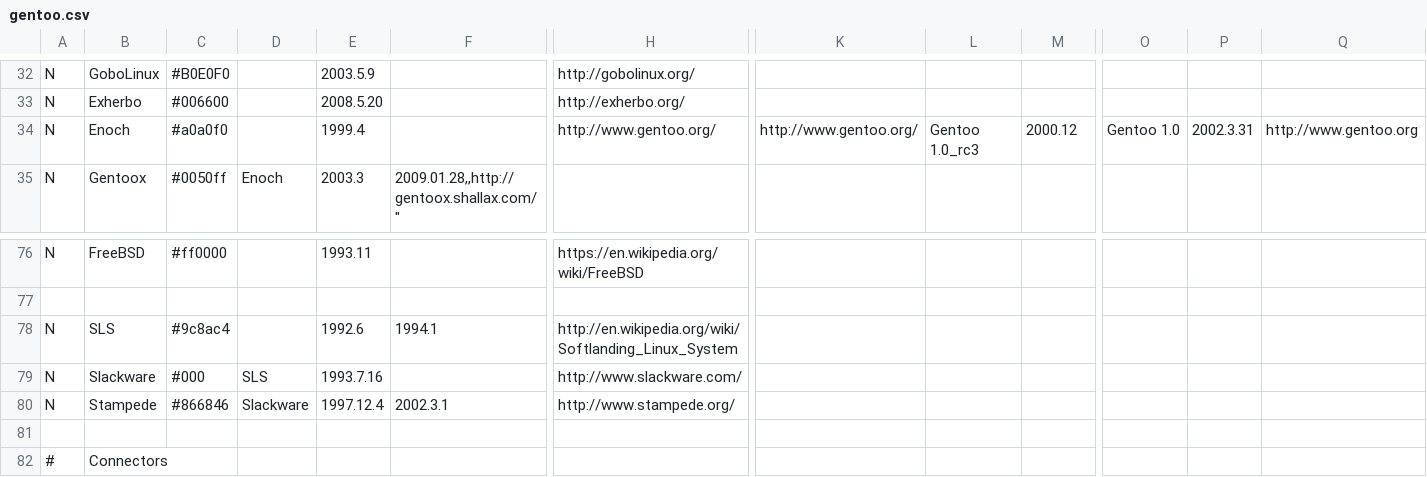
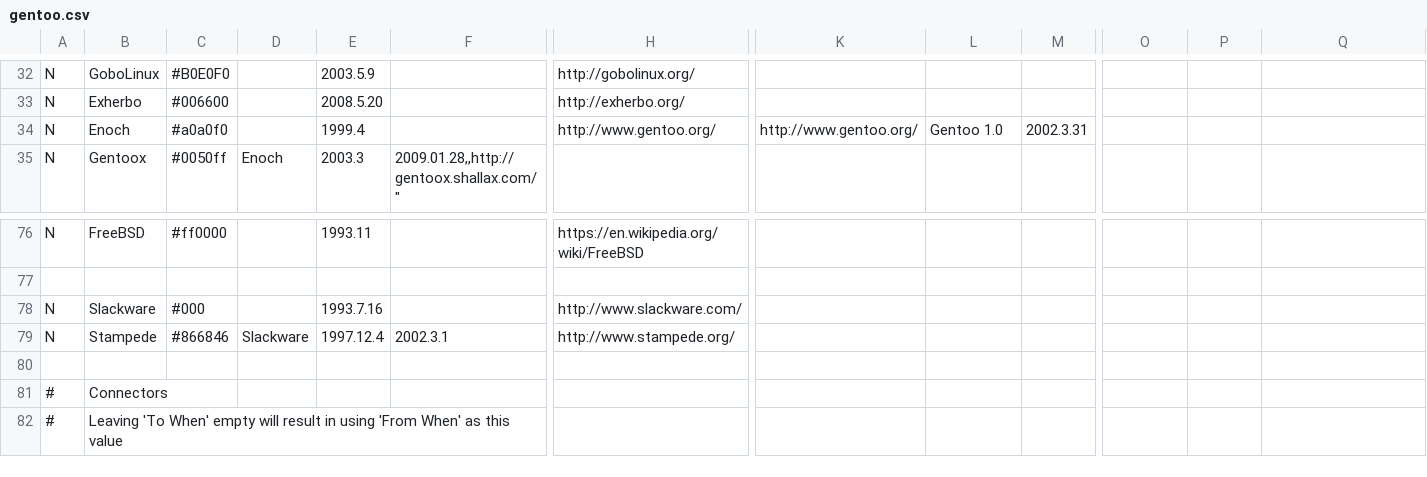
Before and after one commit to gentoo/gentoo-ecosystem, a CSV file: gentoo.csv, drawn as a sheet; only a part is shown, gaps mark what is left out; the shorter side is filled out with more unchanged rows; removed rows and columns are numbered as before the commit, all else as after; rows hold the shown columns only; the diff names each change by its address in the sheet, - before the commit and + after, or states it on an @@ line.

```diff
--- a/gentoo.csv
+++ b/gentoo.csv
-L34: Gentoo 1.0_rc3
+L34: Gentoo 1.0
-M34: 2000.12
+M34: 2002.3.31
-O34: Gentoo 1.0
+O34: (empty)
-P34: 2002.3.31
+P34: (empty)
-Q34: http://www.gentoo.org
+Q34: (empty)
-row 78: N | SLS | #9c8ac4 |  | 1992.6 | 1994.1 | http://en.wikipedia.org/wiki/Softlanding_Linux_System
-D78: SLS
+D78: (empty)
```
Also changed, not shown: 1 other file.
